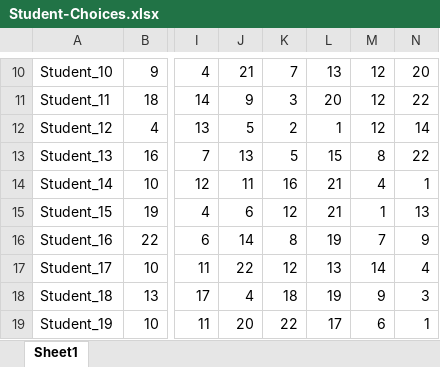
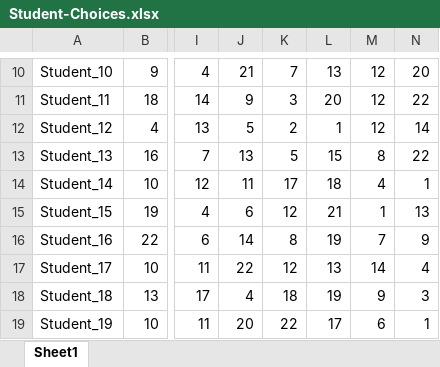
Before and after one commit to GimmeDaCookie/Genetic_Algorithm_Assignment, an Excel workbook: Student-Choices.xlsx, sheet Sheet1, drawn as a sheet; only a part is shown, gaps mark what is left out; values as stored, in another font and other column widths than the file's, no borders; the diff names each change by its address in the sheet, - before the commit and + after, or states it on an @@ line.

```diff
--- a/Student-Choices.xlsx (sheet Sheet1)
+++ b/Student-Choices.xlsx (sheet Sheet1)
-K14: 16
+K14: 17
-L14: 21
+L14: 18
```
Also changed, not shown: 4 other files.
